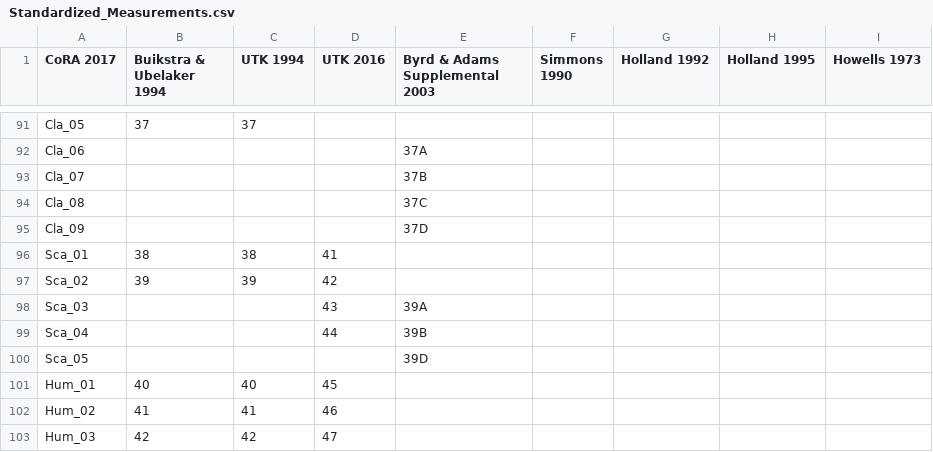
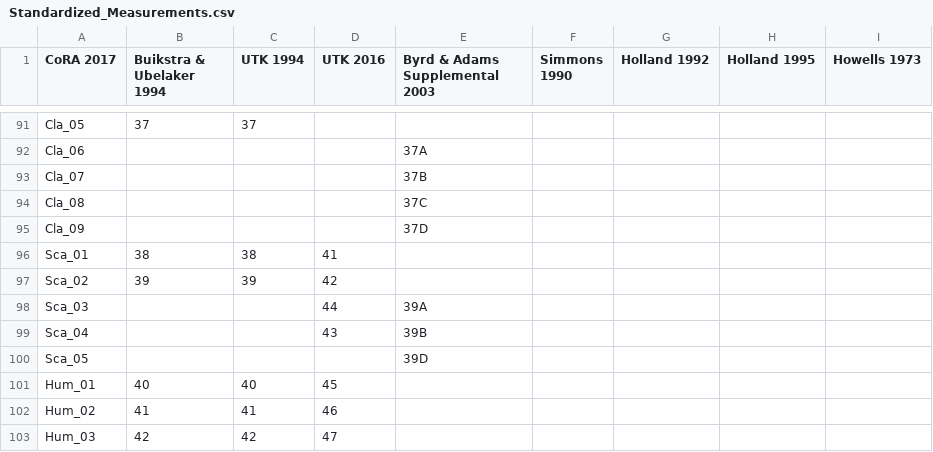
Before and after one commit to jjlynch2/OsteoShiny, a CSV file: inst/extdata/Standardized_Measurements.csv, drawn as a sheet; only a part is shown, gaps mark what is left out.

Commit message:
Add files via upload

```diff
--- a/inst/extdata/Standardized_Measurements.csv
+++ b/inst/extdata/Standardized_Measurements.csv
@@ -97,4 +97,4 @@ Sca_01,38,38,41,,,,,
 Sca_02,39,39,42,,,,,
-Sca_03,,,43,39A,,,,
-Sca_04,,,44,39B,,,,
+Sca_03,,,44,39A,,,,
+Sca_04,,,43,39B,,,,
 Sca_05,,,,39D,,,,
```
